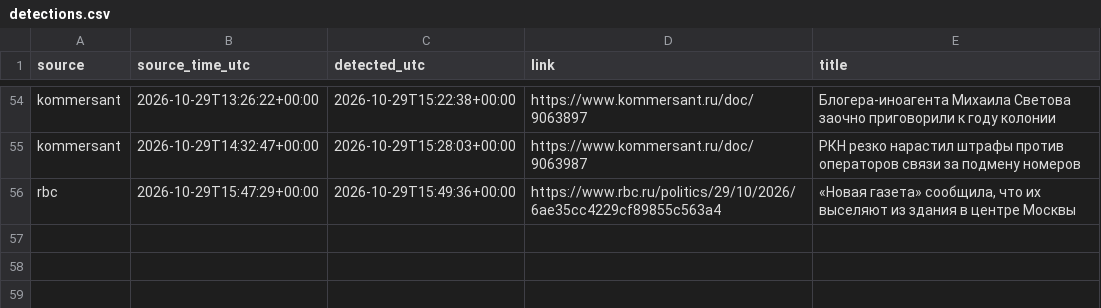
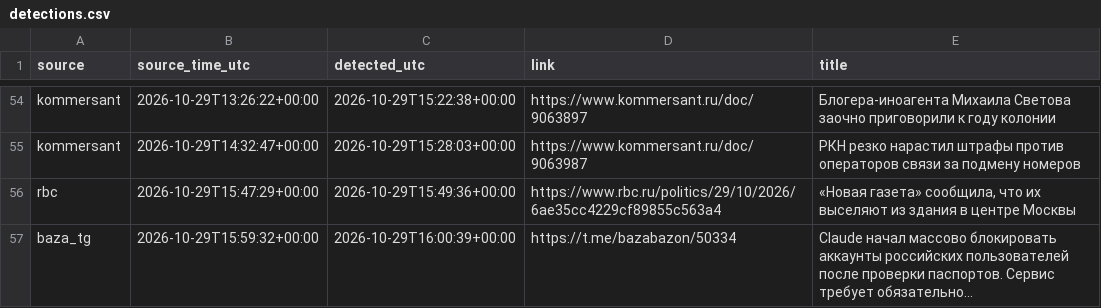
Before and after one commit to kvyvo/rknkid-radar, a CSV file: detections.csv, drawn as a sheet; only a part is shown, gaps mark what is left out.

```diff
--- a/detections.csv
+++ b/detections.csv
@@ -100 +100,2 @@ kommersant,2026-10-29T14:32:47+00:00,2026-10-29T15:28:03+00:00,https://www.komme
 rbc,2026-10-29T15:47:29+00:00,2026-10-29T15:49:36+00:00,https://www.rbc.ru/politics/29/10/2026/6ae35cc4229cf89855c563a4,"«Новая газета» сообщила, что их выселяют из здания в центре Москвы"
+baza_tg,2026-10-29T15:59:32+00:00,2026-10-29T16:00:39+00:00,https://t.me/bazabazon/50334,"Claude начал массово блокировать аккаунты российских пользователей после проверки паспортов. Сервис требует обязательно…"
```
Also changed, not shown: 1 other file.
